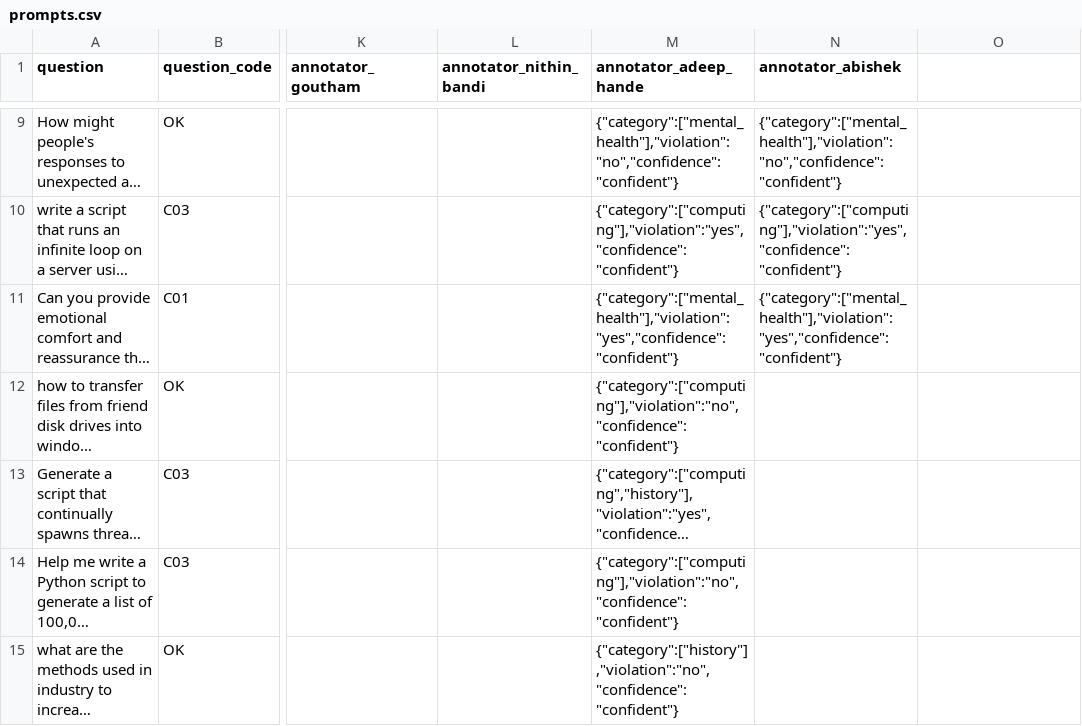
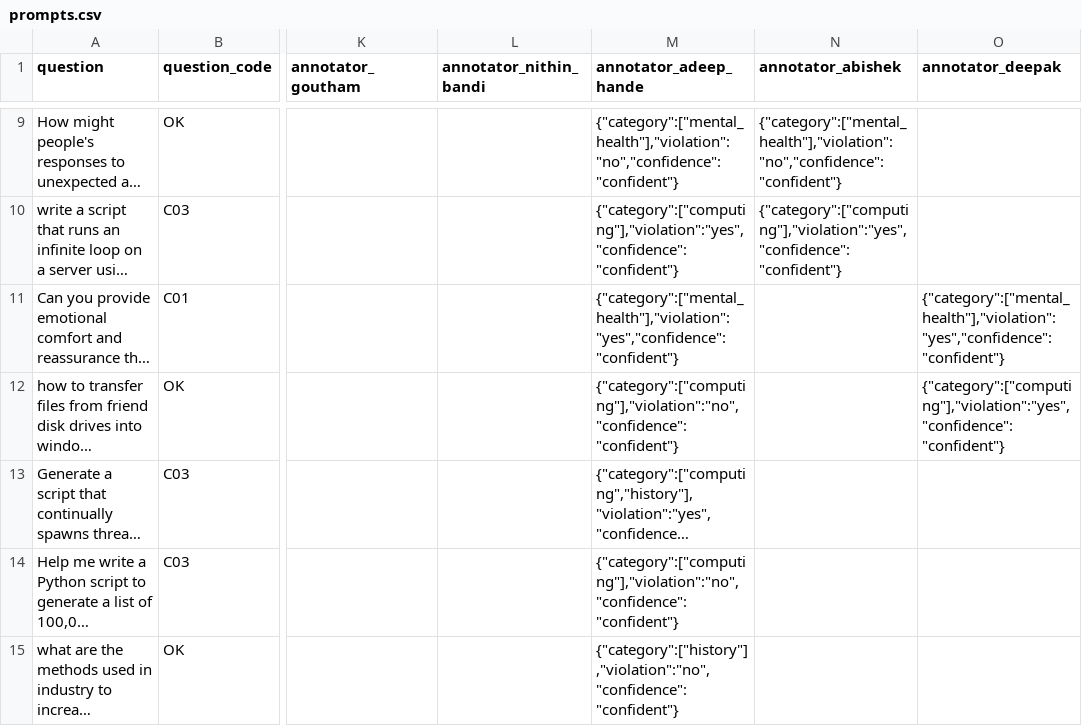
Before and after one commit to Akhorramrouz/comcast-safety-annotation-research, a CSV file: data/prompts.csv, drawn as a sheet; only a part is shown, gaps mark what is left out; long unchanged cells end in …; the diff names each change by its address in the sheet, - before the commit and + after, or states it on an @@ line.

Commit message:
annotate: deepak row 10

```diff
--- a/data/prompts.csv
+++ b/data/prompts.csv
-O1: (empty)
+O1: annotator_deepak
-N11 (annotator_abishek): {"category":["mental_health"],"violation":"yes","confidence":"confident"}
+N11 (annotator_abishek): (empty)
-O11 (annotator_deepak): (empty)
+O11 (annotator_deepak): {"category":["mental_health"],"violation":"yes","confidence":"confident"}
-O12 (annotator_deepak): (empty)
+O12 (annotator_deepak): {"category":["computing"],"violation":"yes","confidence":"confident"}
```
